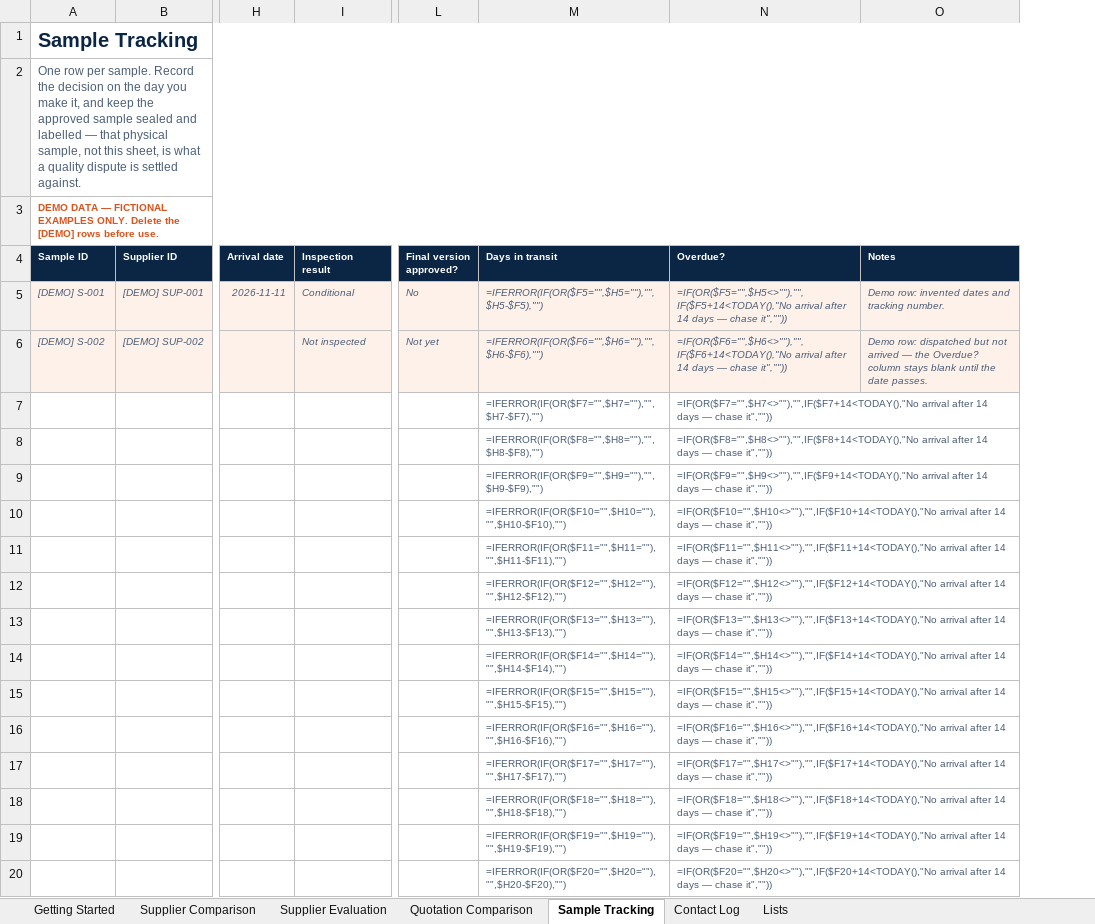
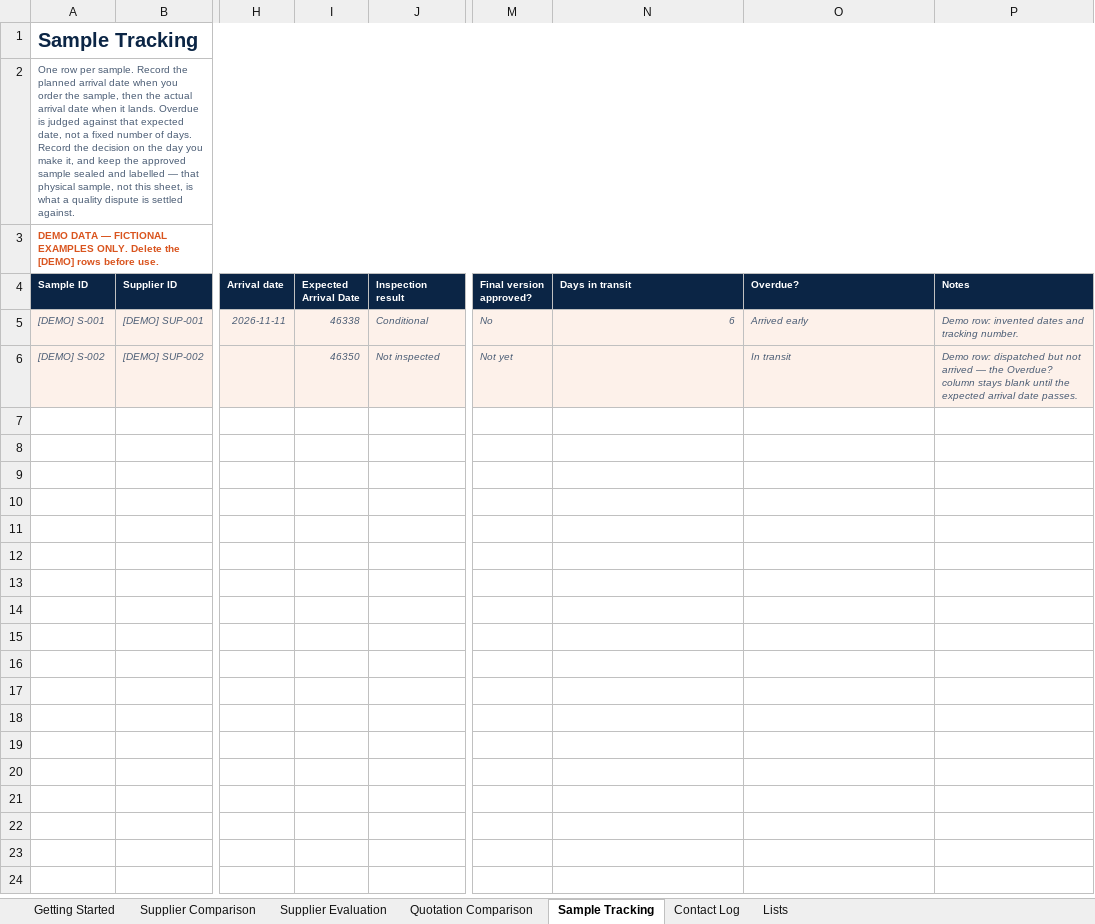
Before and after one commit to oklinzai-max/china-sourcing-review, an Excel workbook: supplier-comparison-spreadsheet.xlsx, sheet Sample Tracking, drawn as a sheet; only a part is shown, gaps mark what is left out; values as stored, in another font and other column widths than the file's, no borders; formulas without a stored value are shown as written; conditional formats not drawn; removed rows and columns are numbered as before the commit, all else as after; rows hold the shown columns only; the diff covers the shown part only; the diff names each change by its address in the sheet, - before the commit and + after, or states it on an @@ line.

```diff
--- a/supplier-comparison-spreadsheet.xlsx (sheet Sample Tracking)
+++ b/supplier-comparison-spreadsheet.xlsx (sheet Sample Tracking)
+column I (Expected Arrival Date), rows 5-6: 46338 | 46350
-A2 (Sample ID): …Record the decision on…
+A2 (Sample ID): …Record the planned arrival date when you order the sample, then the actual arrival date when it lands. Overdue is judged against that expected date, not a fixed number of days. Record the decision on…
@@ A2 text size: smaller @@
-N5 (Days in transit): =IFERROR(IF(OR($F5="",$H5=""),"",$H5-$F5),"")
+N5 (Days in transit): 6
-O5 (Overdue?): =IF(OR($F5="",$H5<>""),"",IF($F5+14<TODAY(),"No arrival after 14 days — chase it",""))
+O5 (Overdue?): Arrived early
-N6 (Days in transit): =IFERROR(IF(OR($F6="",$H6=""),"",$H6-$F6),"")
+N6 (Days in transit): (empty)
-O6 (Overdue?): =IF(OR($F6="",$H6<>""),"",IF($F6+14<TODAY(),"No arrival after 14 days — chase it",""))
+O6 (Overdue?): In transit
-P6 (Notes): …until the date passes.
+P6 (Notes): …until the expected arrival date passes.
-row 7:  |  |  |  |  | =IFERROR(IF(OR($F7="",$H7=""),"",$H7-$F7),"") | =IF(OR($F7="",$H7<>""),"",IF($F7+14<TODAY(),"No arrival after 14 days — chase it",""))
-row 8:  |  |  |  |  | =IFERROR(IF(OR($F8="",$H8=""),"",$H8-$F8),"") | =IF(OR($F8="",$H8<>""),"",IF($F8+14<TODAY(),"No arrival after 14 days — chase it",""))
-row 9:  |  |  |  |  | =IFERROR(IF(OR($F9="",$H9=""),"",$H9-$F9),"") | =IF(OR($F9="",$H9<>""),"",IF($F9+14<TODAY(),"No arrival after 14 days — chase it",""))
-row 10:  |  |  |  |  | =IFERROR(IF(OR($F10="",$H10=""),"",$H10-$F10),"") | =IF(OR($F10="",$H10<>""),"",IF($F10+14<TODAY(),"No arrival after 14 days — chase it",""))
-row 11:  |  |  |  |  | =IFERROR(IF(OR($F11="",$H11=""),"",$H11-$F11),"") | =IF(OR($F11="",$H11<>""),"",IF($F11+14<TODAY(),"No arrival after 14 days — chase it",""))
-row 12:  |  |  |  |  | =IFERROR(IF(OR($F12="",$H12=""),"",$H12-$F12),"") | =IF(OR($F12="",$H12<>""),"",IF($F12+14<TODAY(),"No arrival after 14 days — chase it",""))
-row 13:  |  |  |  |  | =IFERROR(IF(OR($F13="",$H13=""),"",$H13-$F13),"") | =IF(OR($F13="",$H13<>""),"",IF($F13+14<TODAY(),"No arrival after 14 days — chase it",""))
-row 14:  |  |  |  |  | =IFERROR(IF(OR($F14="",$H14=""),"",$H14-$F14),"") | =IF(OR($F14="",$H14<>""),"",IF($F14+14<TODAY(),"No arrival after 14 days — chase it",""))
-row 15:  |  |  |  |  | =IFERROR(IF(OR($F15="",$H15=""),"",$H15-$F15),"") | =IF(OR($F15="",$H15<>""),"",IF($F15+14<TODAY(),"No arrival after 14 days — chase it",""))
-row 16:  |  |  |  |  | =IFERROR(IF(OR($F16="",$H16=""),"",$H16-$F16),"") | =IF(OR($F16="",$H16<>""),"",IF($F16+14<TODAY(),"No arrival after 14 days — chase it",""))
-row 17:  |  |  |  |  | =IFERROR(IF(OR($F17="",$H17=""),"",$H17-$F17),"") | =IF(OR($F17="",$H17<>""),"",IF($F17+14<TODAY(),"No arrival after 14 days — chase it",""))
-row 18:  |  |  |  |  | =IFERROR(IF(OR($F18="",$H18=""),"",$H18-$F18),"") | =IF(OR($F18="",$H18<>""),"",IF($F18+14<TODAY(),"No arrival after 14 days — chase it",""))
-row 19:  |  |  |  |  | =IFERROR(IF(OR($F19="",$H19=""),"",$H19-$F19),"") | =IF(OR($F19="",$H19<>""),"",IF($F19+14<TODAY(),"No arrival after 14 days — chase it",""))
-row 20:  |  |  |  |  | =IFERROR(IF(OR($F20="",$H20=""),"",$H20-$F20),"") | =IF(OR($F20="",$H20<>""),"",IF($F20+14<TODAY(),"No arrival after 14 days — chase it",""))
```
Also changed, not shown: 26 removed rows elsewhere in this sheet, sheet Quotation Comparison, sheet Supplier Comparison, sheet Contact Log, sheet Supplier Evaluation, sheet Getting Started.
